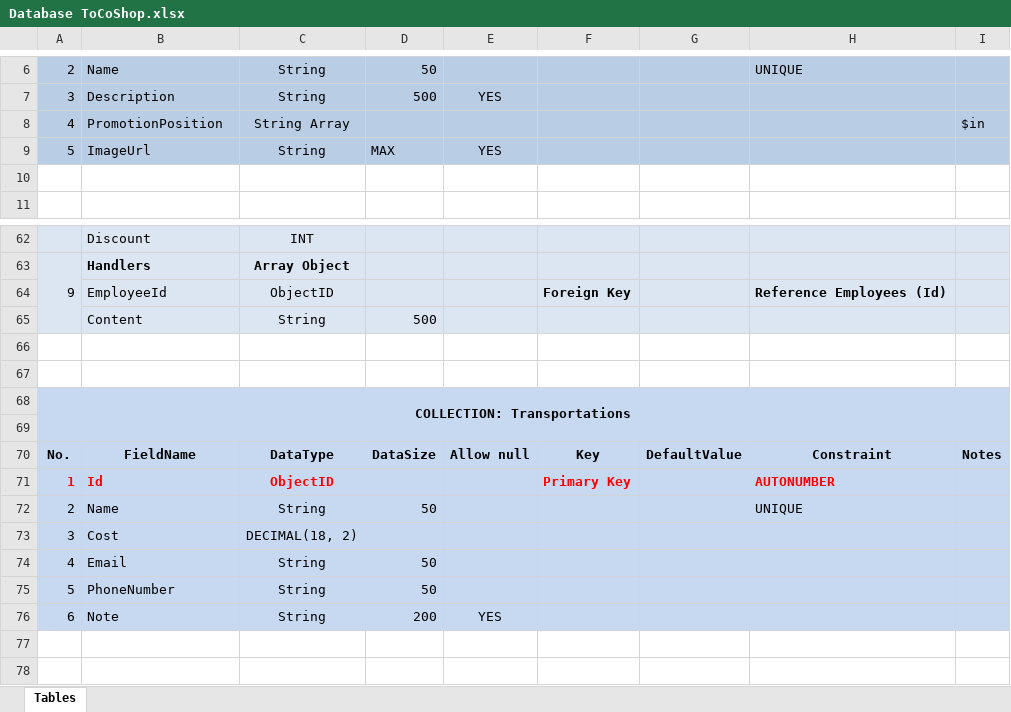
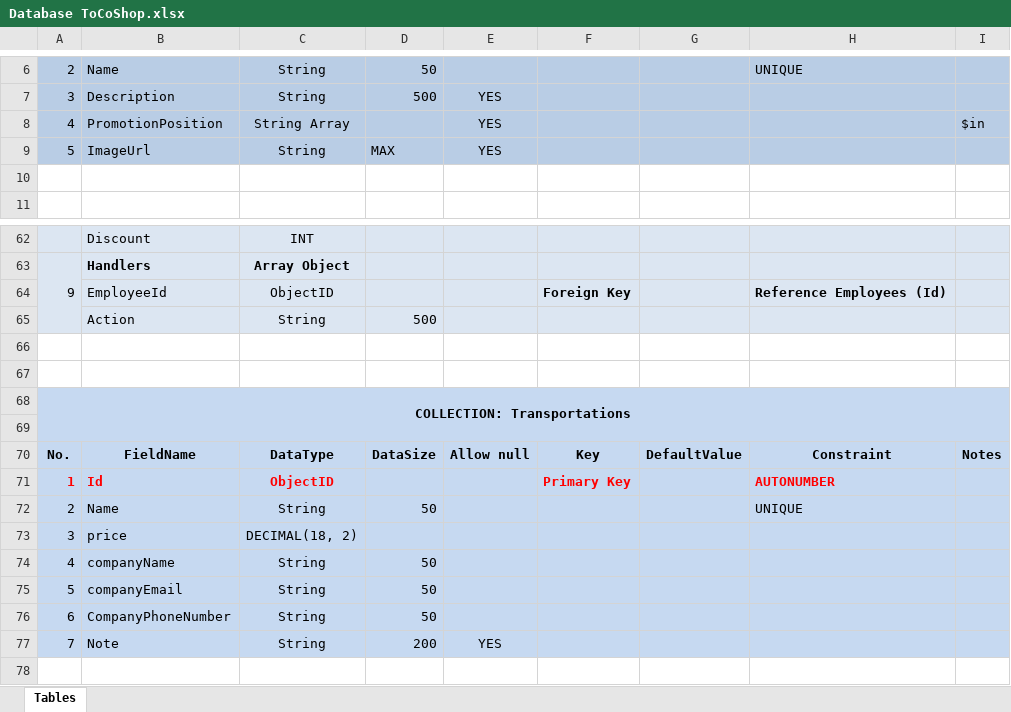
Before and after one commit to ThanhTu26092002/ToCoShop, an Excel workbook: Database ToCoShop.xlsx, sheet Tables, drawn as a sheet; only a part is shown, gaps mark what is left out; the shorter side is filled out with more unchanged rows; values as stored, in another font and other column widths than the file's, no borders; addresses are those after the commit; the diff covers the shown part only; the diff names each change by its address in the sheet, - before the commit and + after, or states it on an @@ line.

```diff
--- a/Database ToCoShop.xlsx (sheet Tables)
+++ b/Database ToCoShop.xlsx (sheet Tables)
-E8: (empty)
+E8: YES
-B65: Content
+B65: Action
-B73: Cost
+B73: price
-B74: Email
+B74: companyName
-B75: PhoneNumber
+B75: companyEmail
+row 76: 6 | CompanyPhoneNumber | String | 50
-A77: 6
+A77: 7
```
Also changed, not shown: 15 edited cells elsewhere in this sheet, 17 other files.
